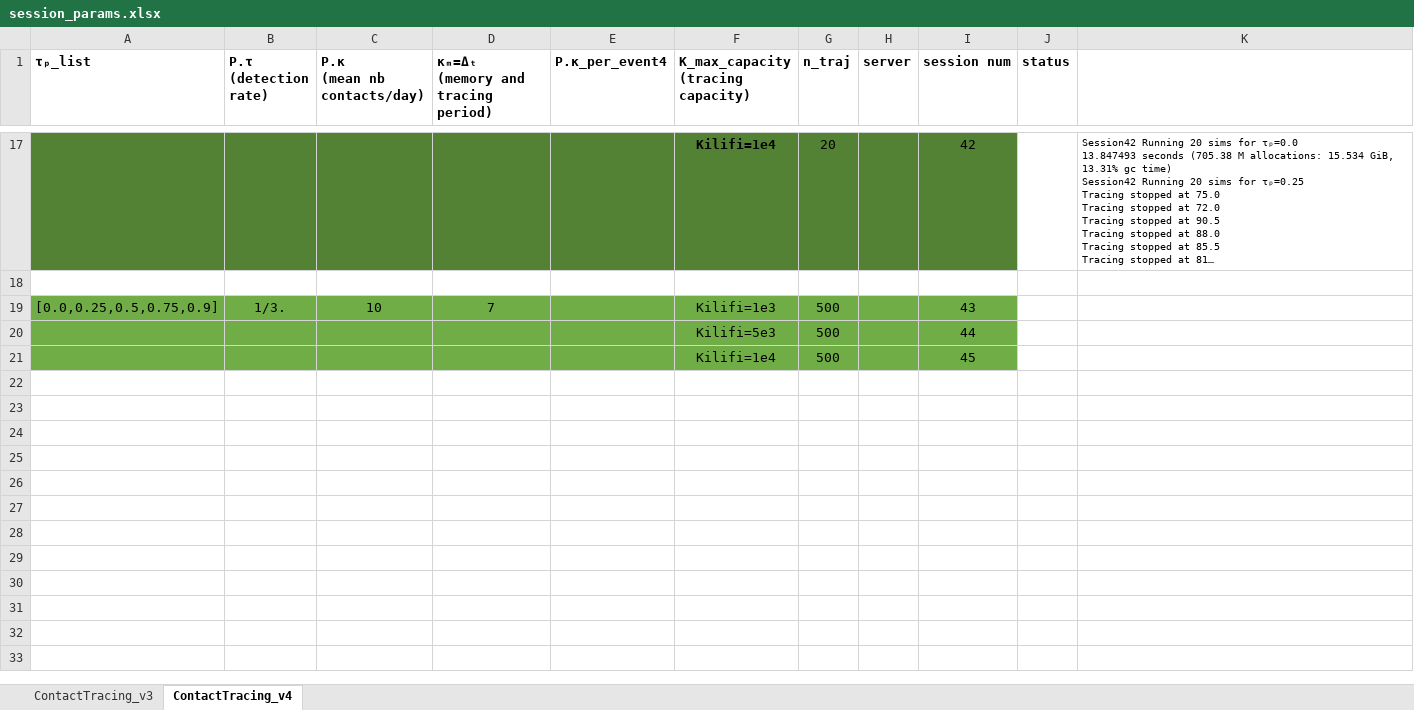
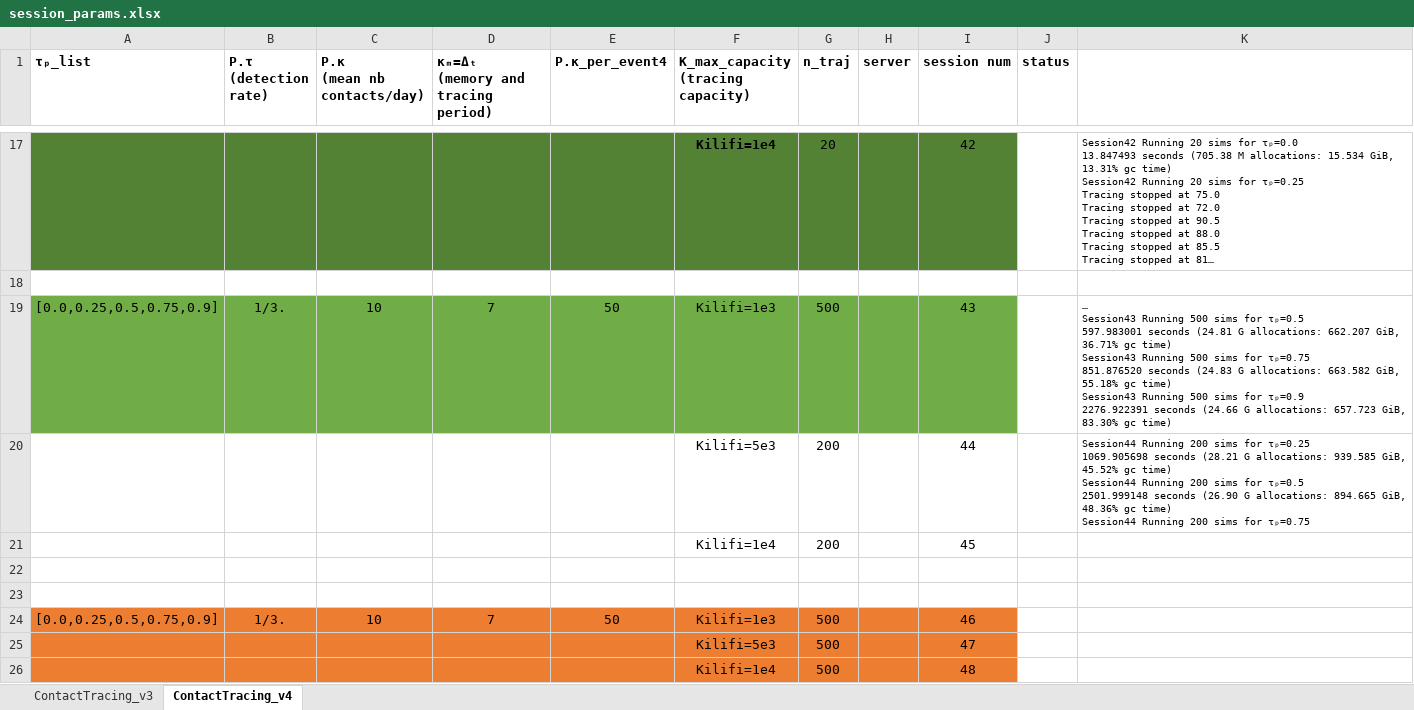
Before and after one commit to SamuelBrand1/KenyaCoV, an Excel workbook: contacts/session_params.xlsx, sheet ContactTracing_v4, drawn as a sheet; only a part is shown, gaps mark what is left out; long unchanged cells end in …; values as stored, in another font and other column widths than the file's, no borders; addresses are those after the commit; ↵ is a line break in a cell; the diff names each change by its address in the sheet, - before the commit and + after, or states it on an @@ line.

Commit message:
kilifi work

```diff
--- a/contacts/session_params.xlsx (sheet ContactTracing_v4)
+++ b/contacts/session_params.xlsx (sheet ContactTracing_v4)
-E19 (P.κ_per_event4): (empty)
+E19 (P.κ_per_event4): 50
-K19: (empty)
+K19: … ↵ Session43 Running 500 sims for τₚ=0.5 ↵ 597.983001 seconds (24.81 G allocations: 662.207 GiB, 36.71% gc time) ↵ Session43 Running 500 sims for τₚ=0.75 ↵ 851.876520 seconds (24.83 G allocations: 663.582 GiB, 55.18% gc time) ↵ Session43 Running 500 sims for τₚ=0.9 ↵ 2276.922391 seconds (24.66 G allocations: 657.723 GiB, 83.30% gc time)
+row 20:  |  |  |  |  | Kilifi=5e3 | 200 |  | 44 |  | Session44 Running 200 sims for τₚ=0.25 ↵ 1069.905698 seconds (28.21 G allocations: 939.585 GiB, 45.52% gc time) ↵ Session44 Running 200 sims for τₚ=0.5 ↵ 2501.999148 seconds (26.90 G allocations: 894.665 GiB, 48.36% gc time) ↵ Session44 Running 200 sims for τₚ=0.75
+row 21:  |  |  |  |  | Kilifi=1e4 | 200 |  | 45
+row 22: (empty)
+row 23: (empty)
+row 24: [0.0,0.25,0.5,0.75,0.9] | 1/3. | 10 | 7 | 50 | Kilifi=1e3 | 500 |  | 46
-A25:I26 fill: #70AD47
+A25:I26 fill: #ED7D31
-I25 (session num): 44
+I25 (session num): 47
-I26 (session num): 45
+I26 (session num): 48
```
Also changed, not shown: 5 other files.
